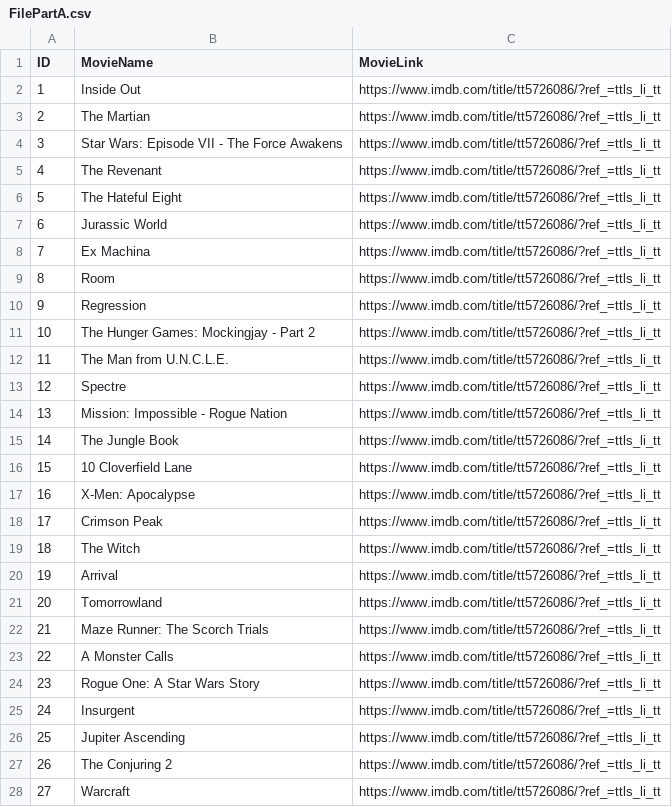
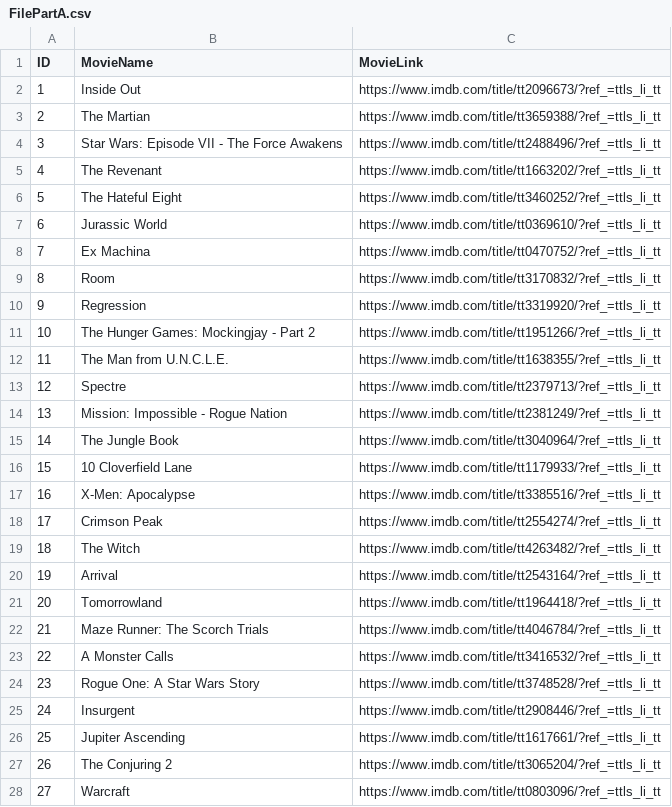
Before and after one commit to syed-emad/ScrapingImdbData, a CSV file: FilePartA.csv, drawn as a sheet; only a part is shown; the diff covers the shown part only.

```diff
--- a/FilePartA.csv
+++ b/FilePartA.csv
@@ -1,28 +1,28 @@
 ID,MovieName,MovieLink
-1,Inside Out,https://www.imdb.com/title/tt5726086/?ref_=ttls_li_tt
-2,The Martian,https://www.imdb.com/title/tt5726086/?ref_=ttls_li_tt
-3,Star Wars: Episode VII - The Force Awakens,https://www.imdb.com/title/tt5726086/?ref_=ttls_li_tt
-4,The Revenant,https://www.imdb.com/title/tt5726086/?ref_=ttls_li_tt
-5,The Hateful Eight,https://www.imdb.com/title/tt5726086/?ref_=ttls_li_tt
-6,Jurassic World,https://www.imdb.com/title/tt5726086/?ref_=ttls_li_tt
-7,Ex Machina,https://www.imdb.com/title/tt5726086/?ref_=ttls_li_tt
-8,Room,https://www.imdb.com/title/tt5726086/?ref_=ttls_li_tt
-9,Regression,https://www.imdb.com/title/tt5726086/?ref_=ttls_li_tt
-10,The Hunger Games: Mockingjay - Part 2,https://www.imdb.com/title/tt5726086/?ref_=ttls_li_tt
-11,The Man from U.N.C.L.E.,https://www.imdb.com/title/tt5726086/?ref_=ttls_li_tt
-12,Spectre,https://www.imdb.com/title/tt5726086/?ref_=ttls_li_tt
-13,Mission: Impossible - Rogue Nation,https://www.imdb.com/title/tt5726086/?ref_=ttls_li_tt
-14,The Jungle Book,https://www.imdb.com/title/tt5726086/?ref_=ttls_li_tt
-15,10 Cloverfield Lane,https://www.imdb.com/title/tt5726086/?ref_=ttls_li_tt
-16,X-Men: Apocalypse,https://www.imdb.com/title/tt5726086/?ref_=ttls_li_tt
-17,Crimson Peak,https://www.imdb.com/title/tt5726086/?ref_=ttls_li_tt
-18,The Witch,https://www.imdb.com/title/tt5726086/?ref_=ttls_li_tt
-19,Arrival,https://www.imdb.com/title/tt5726086/?ref_=ttls_li_tt
-20,Tomorrowland,https://www.imdb.com/title/tt5726086/?ref_=ttls_li_tt
-21,Maze Runner: The Scorch Trials,https://www.imdb.com/title/tt5726086/?ref_=ttls_li_tt
-22,A Monster Calls,https://www.imdb.com/title/tt5726086/?ref_=ttls_li_tt
-23,Rogue One: A Star Wars Story,https://www.imdb.com/title/tt5726086/?ref_=ttls_li_tt
-24,Insurgent,https://www.imdb.com/title/tt5726086/?ref_=ttls_li_tt
-25,Jupiter Ascending,https://www.imdb.com/title/tt5726086/?ref_=ttls_li_tt
-26,The Conjuring 2,https://www.imdb.com/title/tt5726086/?ref_=ttls_li_tt
-27,Warcraft,https://www.imdb.com/title/tt5726086/?ref_=ttls_li_tt
+1,Inside Out,https://www.imdb.com/title/tt2096673/?ref_=ttls_li_tt
+2,The Martian,https://www.imdb.com/title/tt3659388/?ref_=ttls_li_tt
+3,Star Wars: Episode VII - The Force Awakens,https://www.imdb.com/title/tt2488496/?ref_=ttls_li_tt
+4,The Revenant,https://www.imdb.com/title/tt1663202/?ref_=ttls_li_tt
+5,The Hateful Eight,https://www.imdb.com/title/tt3460252/?ref_=ttls_li_tt
+6,Jurassic World,https://www.imdb.com/title/tt0369610/?ref_=ttls_li_tt
+7,Ex Machina,https://www.imdb.com/title/tt0470752/?ref_=ttls_li_tt
+8,Room,https://www.imdb.com/title/tt3170832/?ref_=ttls_li_tt
+9,Regression,https://www.imdb.com/title/tt3319920/?ref_=ttls_li_tt
+10,The Hunger Games: Mockingjay - Part 2,https://www.imdb.com/title/tt1951266/?ref_=ttls_li_tt
+11,The Man from U.N.C.L.E.,https://www.imdb.com/title/tt1638355/?ref_=ttls_li_tt
+12,Spectre,https://www.imdb.com/title/tt2379713/?ref_=ttls_li_tt
+13,Mission: Impossible - Rogue Nation,https://www.imdb.com/title/tt2381249/?ref_=ttls_li_tt
+14,The Jungle Book,https://www.imdb.com/title/tt3040964/?ref_=ttls_li_tt
+15,10 Cloverfield Lane,https://www.imdb.com/title/tt1179933/?ref_=ttls_li_tt
+16,X-Men: Apocalypse,https://www.imdb.com/title/tt3385516/?ref_=ttls_li_tt
+17,Crimson Peak,https://www.imdb.com/title/tt2554274/?ref_=ttls_li_tt
+18,The Witch,https://www.imdb.com/title/tt4263482/?ref_=ttls_li_tt
+19,Arrival,https://www.imdb.com/title/tt2543164/?ref_=ttls_li_tt
+20,Tomorrowland,https://www.imdb.com/title/tt1964418/?ref_=ttls_li_tt
+21,Maze Runner: The Scorch Trials,https://www.imdb.com/title/tt4046784/?ref_=ttls_li_tt
+22,A Monster Calls,https://www.imdb.com/title/tt3416532/?ref_=ttls_li_tt
+23,Rogue One: A Star Wars Story,https://www.imdb.com/title/tt3748528/?ref_=ttls_li_tt
+24,Insurgent,https://www.imdb.com/title/tt2908446/?ref_=ttls_li_tt
+25,Jupiter Ascending,https://www.imdb.com/title/tt1617661/?ref_=ttls_li_tt
+26,The Conjuring 2,https://www.imdb.com/title/tt3065204/?ref_=ttls_li_tt
+27,Warcraft,https://www.imdb.com/title/tt0803096/?ref_=ttls_li_tt
```
Also changed, not shown: 7 removed rows and 74 edited cells elsewhere in this file, 21 other files.
